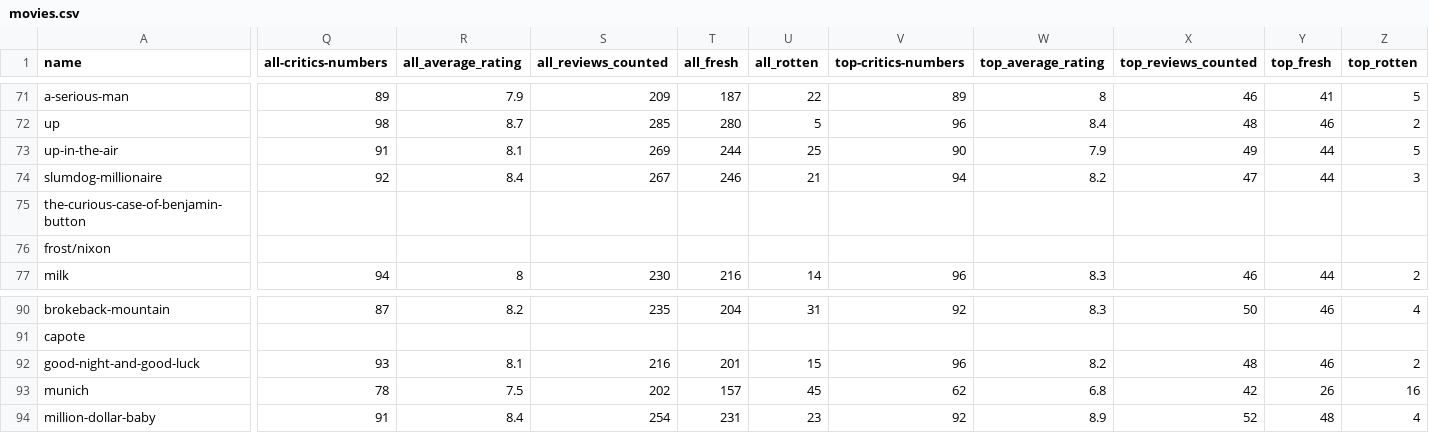
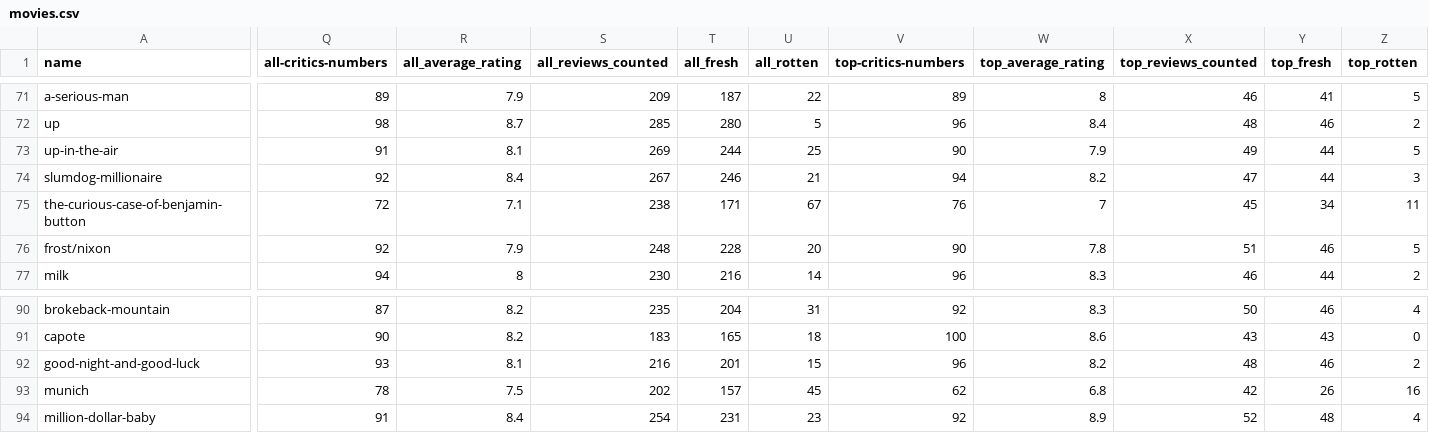
Before and after one commit to MagicMantis/OscarTeam2, a CSV file: movies.csv, drawn as a sheet; only a part is shown, gaps mark what is left out; the diff covers the shown part only; the diff names each change by its address in the sheet, - before the commit and + after, or states it on an @@ line.

```diff
--- a/movies.csv
+++ b/movies.csv
-Q75 (all-critics-numbers): (empty)
+Q75 (all-critics-numbers): 72
-R75 (all_average_rating): (empty)
+R75 (all_average_rating): 7.1
-S75 (all_reviews_counted): (empty)
+S75 (all_reviews_counted): 238
-T75 (all_fresh): (empty)
+T75 (all_fresh): 171
-U75 (all_rotten): (empty)
+U75 (all_rotten): 67
-V75 (top-critics-numbers): (empty)
+V75 (top-critics-numbers): 76
-W75 (top_average_rating): (empty)
+W75 (top_average_rating): 7
-X75 (top_reviews_counted): (empty)
+X75 (top_reviews_counted): 45
-Y75 (top_fresh): (empty)
+Y75 (top_fresh): 34
-Z75 (top_rotten): (empty)
+Z75 (top_rotten): 11
-Q76 (all-critics-numbers): (empty)
+Q76 (all-critics-numbers): 92
-R76 (all_average_rating): (empty)
+R76 (all_average_rating): 7.9
-S76 (all_reviews_counted): (empty)
+S76 (all_reviews_counted): 248
-T76 (all_fresh): (empty)
+T76 (all_fresh): 228
-U76 (all_rotten): (empty)
+U76 (all_rotten): 20
-V76 (top-critics-numbers): (empty)
+V76 (top-critics-numbers): 90
-W76 (top_average_rating): (empty)
+W76 (top_average_rating): 7.8
-X76 (top_reviews_counted): (empty)
+X76 (top_reviews_counted): 51
-Y76 (top_fresh): (empty)
+Y76 (top_fresh): 46
-Z76 (top_rotten): (empty)
+Z76 (top_rotten): 5
-Q91 (all-critics-numbers): (empty)
+Q91 (all-critics-numbers): 90
-R91 (all_average_rating): (empty)
+R91 (all_average_rating): 8.2
-S91 (all_reviews_counted): (empty)
+S91 (all_reviews_counted): 183
-T91 (all_fresh): (empty)
+T91 (all_fresh): 165
-U91 (all_rotten): (empty)
+U91 (all_rotten): 18
-V91 (top-critics-numbers): (empty)
+V91 (top-critics-numbers): 100
-W91 (top_average_rating): (empty)
+W91 (top_average_rating): 8.6
-X91 (top_reviews_counted): (empty)
+X91 (top_reviews_counted): 43
-Y91 (top_fresh): (empty)
+Y91 (top_fresh): 43
-Z91 (top_rotten): (empty)
+Z91 (top_rotten): 0
```
Also changed, not shown: 146 edited cells elsewhere in this file, 2 other files.
